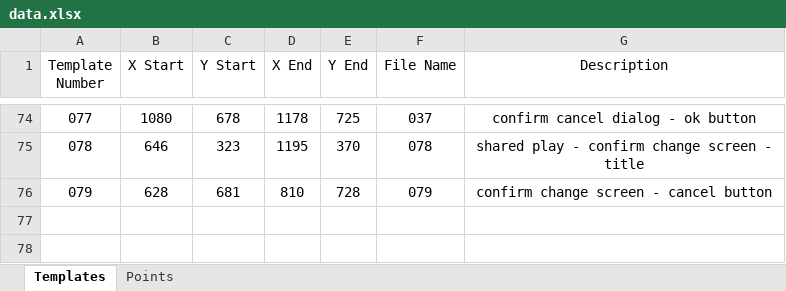
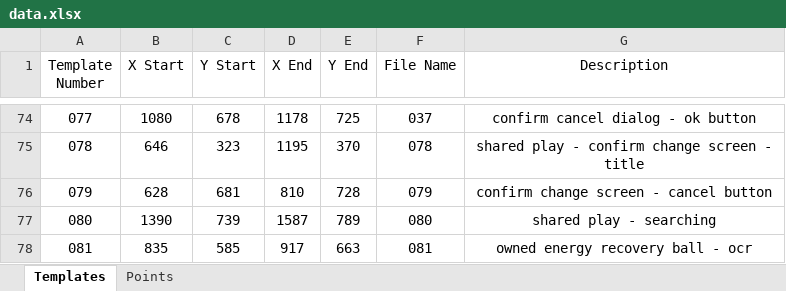
Before and after one commit to mhdr/captaintsubasapy, an Excel workbook: data.xlsx, sheet Templates, drawn as a sheet; only a part is shown, gaps mark what is left out; values as stored, in another font and other column widths than the file's, no borders; the diff names each change by its address in the sheet, - before the commit and + after, or states it on an @@ line.

```diff
--- a/data.xlsx (sheet Templates)
+++ b/data.xlsx (sheet Templates)
+row 77: 080 | 1390 | 739 | 1587 | 789 | 080 | shared play - searching
+row 78: 081 | 835 | 585 | 917 | 663 | 081 | owned energy recovery ball - ocr
```
Also changed, not shown: 7 other files.
